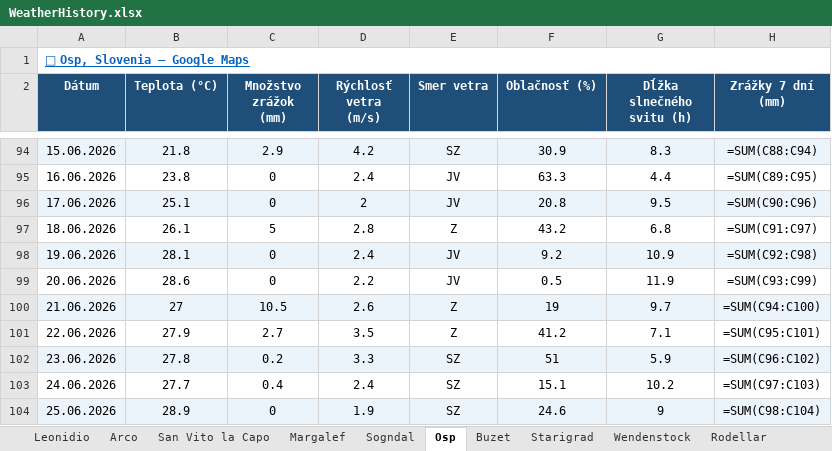
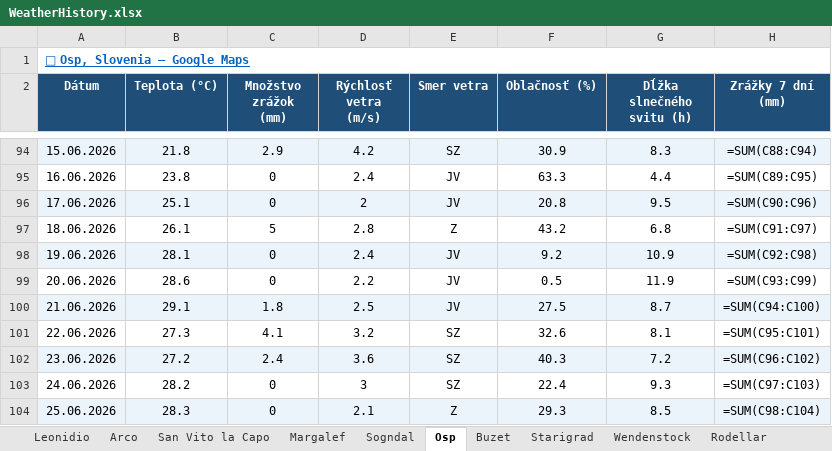
Before and after one commit to slavo1976/AgentWeather, an Excel workbook: WeatherHistory.xlsx, sheet Osp, drawn as a sheet; only a part is shown, gaps mark what is left out; values as stored, in another font and other column widths than the file's, no borders; formulas without a stored value are shown as written; the diff covers the shown part only; the diff names each change by its address in the sheet, - before the commit and + after, or states it on an @@ line.

```diff
--- a/WeatherHistory.xlsx (sheet Osp)
+++ b/WeatherHistory.xlsx (sheet Osp)
-B100 (Teplota (°C)): 27
+B100 (Teplota (°C)): 29.1
-C100 (Množstvo zrážok (mm)): 10.5
+C100 (Množstvo zrážok (mm)): 1.8
-D100 (Rýchlosť vetra (m/s)): 2.6
+D100 (Rýchlosť vetra (m/s)): 2.5
-E100 (Smer vetra): Z
+E100 (Smer vetra): JV
-F100 (Oblačnosť (%)): 19
+F100 (Oblačnosť (%)): 27.5
-G100 (Dĺžka slnečného svitu (h)): 9.7
+G100 (Dĺžka slnečného svitu (h)): 8.7
-B101 (Teplota (°C)): 27.9
+B101 (Teplota (°C)): 27.3
-C101 (Množstvo zrážok (mm)): 2.7
+C101 (Množstvo zrážok (mm)): 4.1
-D101 (Rýchlosť vetra (m/s)): 3.5
+D101 (Rýchlosť vetra (m/s)): 3.2
-E101 (Smer vetra): Z
+E101 (Smer vetra): SZ
-F101 (Oblačnosť (%)): 41.2
+F101 (Oblačnosť (%)): 32.6
-G101 (Dĺžka slnečného svitu (h)): 7.1
+G101 (Dĺžka slnečného svitu (h)): 8.1
-B102 (Teplota (°C)): 27.8
+B102 (Teplota (°C)): 27.2
-C102 (Množstvo zrážok (mm)): 0.2
+C102 (Množstvo zrážok (mm)): 2.4
-D102 (Rýchlosť vetra (m/s)): 3.3
+D102 (Rýchlosť vetra (m/s)): 3.6
-F102 (Oblačnosť (%)): 51
+F102 (Oblačnosť (%)): 40.3
-G102 (Dĺžka slnečného svitu (h)): 5.9
+G102 (Dĺžka slnečného svitu (h)): 7.2
-B103 (Teplota (°C)): 27.7
+B103 (Teplota (°C)): 28.2
-C103 (Množstvo zrážok (mm)): 0.4
+C103 (Množstvo zrážok (mm)): 0
-D103 (Rýchlosť vetra (m/s)): 2.4
+D103 (Rýchlosť vetra (m/s)): 3
-F103 (Oblačnosť (%)): 15.1
+F103 (Oblačnosť (%)): 22.4
-G103 (Dĺžka slnečného svitu (h)): 10.2
+G103 (Dĺžka slnečného svitu (h)): 9.3
-B104 (Teplota (°C)): 28.9
+B104 (Teplota (°C)): 28.3
-D104 (Rýchlosť vetra (m/s)): 1.9
+D104 (Rýchlosť vetra (m/s)): 2.1
-E104 (Smer vetra): SZ
+E104 (Smer vetra): Z
-F104 (Oblačnosť (%)): 24.6
+F104 (Oblačnosť (%)): 29.3
-G104 (Dĺžka slnečného svitu (h)): 9
+G104 (Dĺžka slnečného svitu (h)): 8.5
```
Also changed, not shown: 1 added row and 6 edited cells elsewhere in this sheet, sheet Wendenstock, sheet Rodellar, sheet Buzet, sheet Ceuse, sheet Finale Ligure, sheet Sogndal, 6 more sheets.
